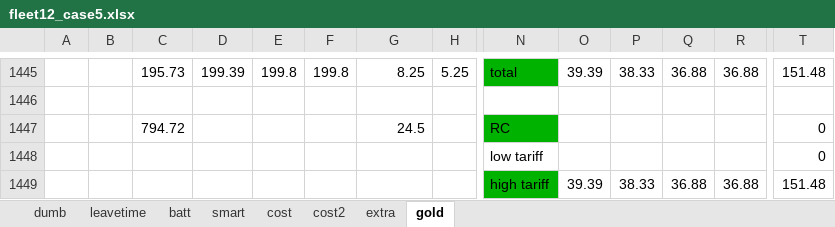
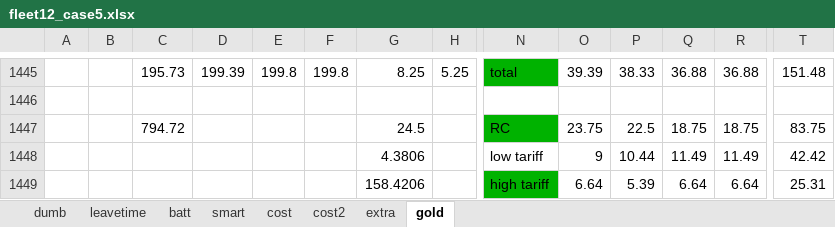
Before and after one commit to jwcn97/Fleet-Simulation, an Excel workbook: ver10/results/fleet12_case5.xlsx, sheet gold, drawn as a sheet; only a part is shown, gaps mark what is left out; values as stored, in another font and other column widths than the file's, no borders; removed rows and columns are numbered as before the commit, all else as after; rows hold the shown columns only; the diff names each change by its address in the sheet, - before the commit and + after, or states it on an @@ line.

```diff
--- a/ver10/results/fleet12_case5.xlsx (sheet gold)
+++ b/ver10/results/fleet12_case5.xlsx (sheet gold)
-row 1447:  |  | 794.72 |  |  |  | 24.5 |  | RC |  |  |  |  | 0
-row 1448:  |  |  |  |  |  |  |  | low tariff |  |  |  |  | 0
-row 1449:  |  |  |  |  |  |  |  | high tariff | 39.39 | 38.33 | 36.88 | 36.88 | 151.48
+row 1447:  |  | 794.72 |  |  |  | 24.5 |  | RC | 23.75 | 22.5 | 18.75 | 18.75 | 83.75
+row 1448:  |  |  |  |  |  | 4.3806 |  | low tariff | 9 | 10.44 | 11.49 | 11.49 | 42.42
+row 1449:  |  |  |  |  |  | 158.4206 |  | high tariff | 6.64 | 5.39 | 6.64 | 6.64 | 25.31
```
Also changed, not shown: ver10/results/fleet0_case1_increasedBreak.xlsx, ver10/results/fleet0_case2.xlsx, 14 other files.
